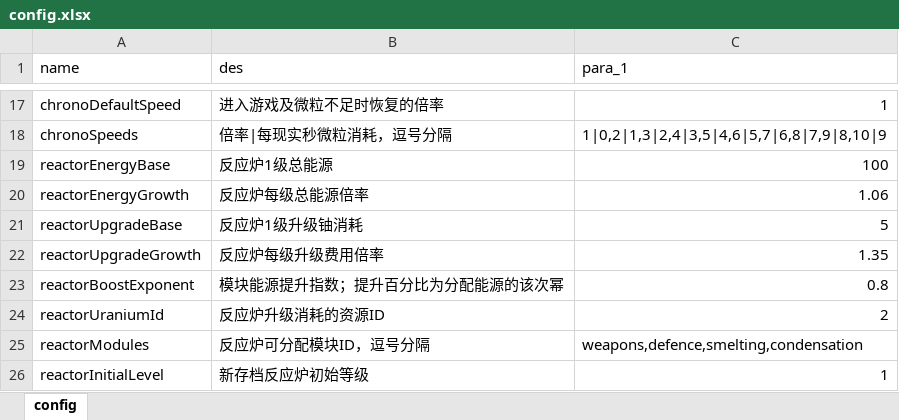
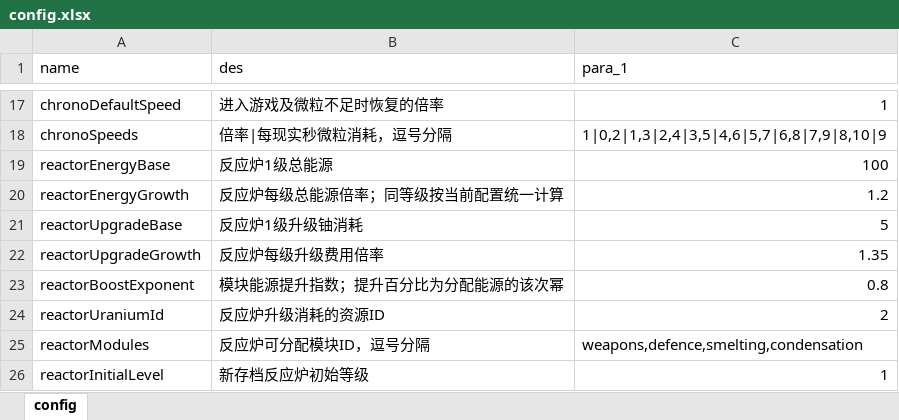
Before and after one commit to rlmclmc2-boop/space_idle, an Excel workbook: space-battleship/config_excel/config.xlsx, sheet config, drawn as a sheet; only a part is shown, gaps mark what is left out; values as stored, in another font and other column widths than the file's, no borders; the diff names each change by its address in the sheet, - before the commit and + after, or states it on an @@ line.

```diff
--- a/space-battleship/config_excel/config.xlsx (sheet config)
+++ b/space-battleship/config_excel/config.xlsx (sheet config)
-B20 (des): 反应炉每级总能源倍率
+B20 (des): 反应炉每级总能源倍率；同等级按当前配置统一计算
-C20 (para_1): 1.06
+C20 (para_1): 1.2
```
Also changed, not shown: 9 other files.
